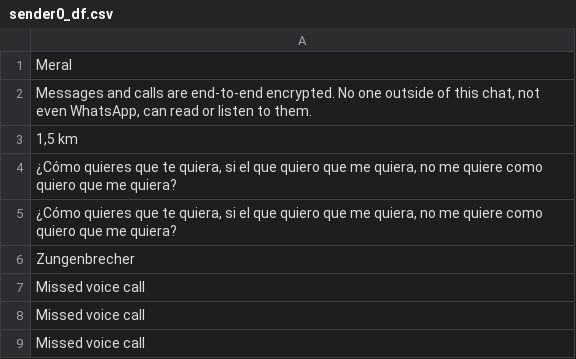
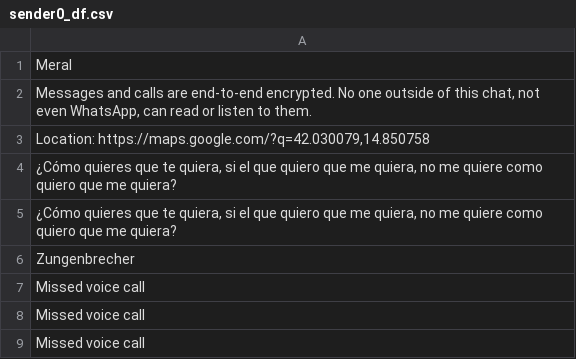
Before and after one commit to yunvs/WhatsAppReports, a CSV file: data/testing/sender0_df.csv, drawn as a sheet; only a part is shown; the diff names each change by its address in the sheet, - before the commit and + after, or states it on an @@ line.

```diff
--- a/data/testing/sender0_df.csv
+++ b/data/testing/sender0_df.csv
-A3: 1,5 km
+A3: Location: https://maps.google.com/?q=42.030079,14.850758
```
Also changed, not shown: data/testing/chat_df.csv, data/testing/sender1_df.csv, 4 other files.
